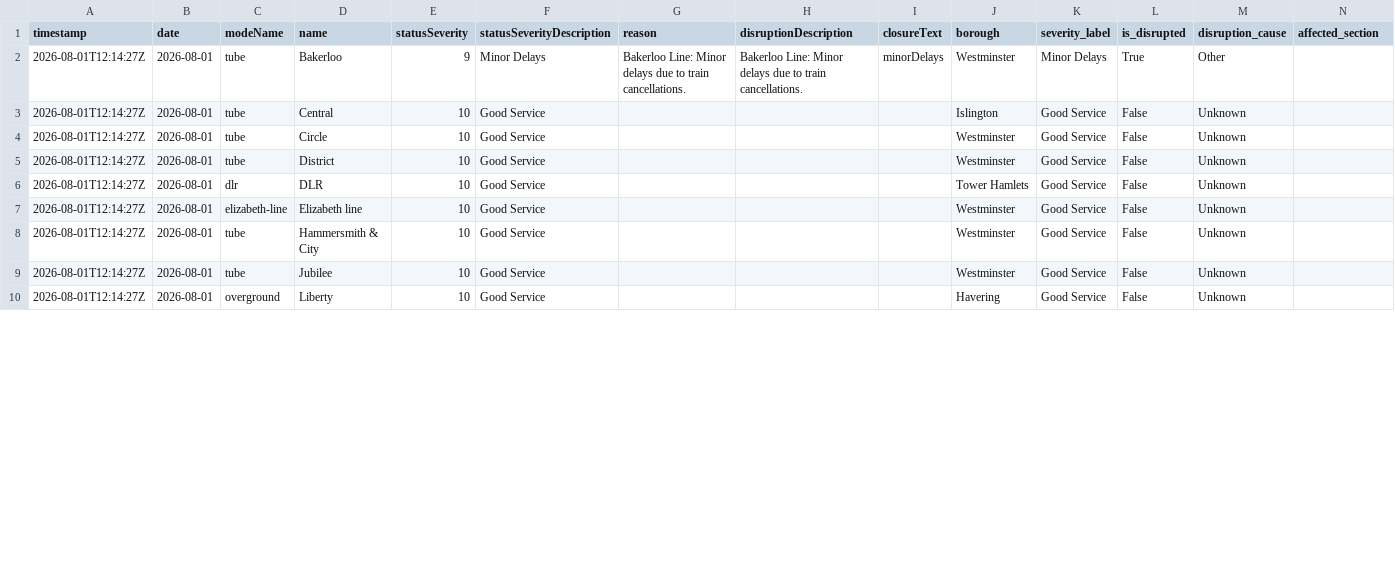
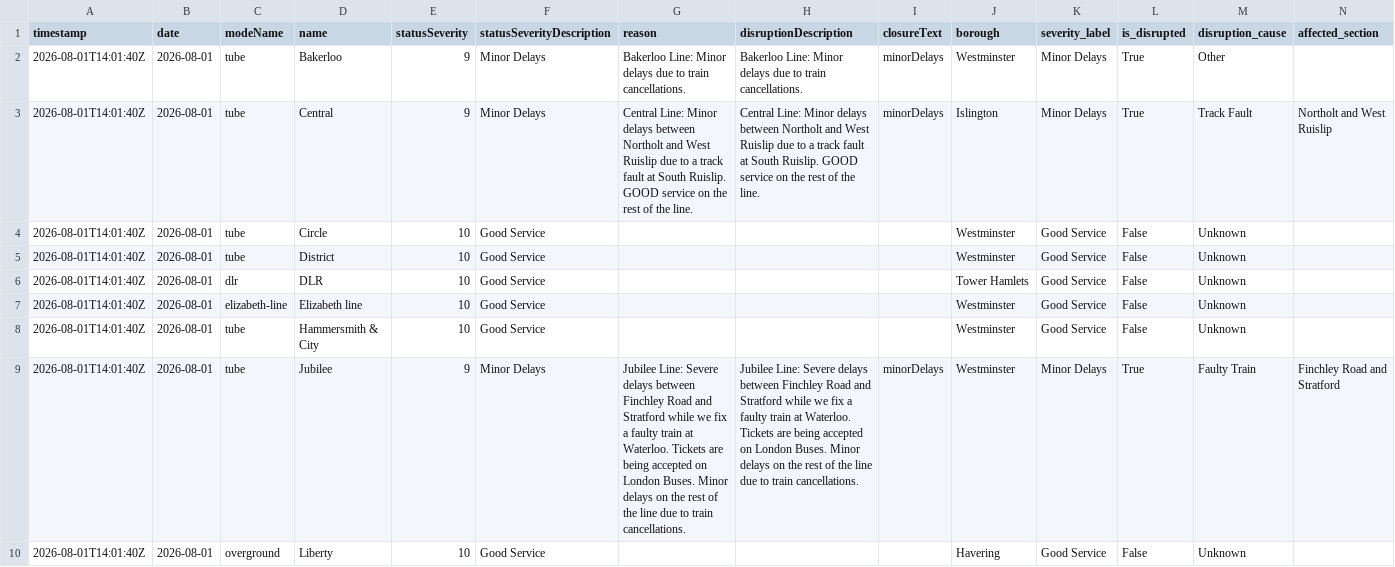
Before and after one commit to Aashleshaj/London_Transport_Reliability_and_Economic_Impact, a CSV file: data/all_lines_combined.csv, drawn as a sheet; only a part is shown; the diff covers the shown part only.

```diff
--- a/data/all_lines_combined.csv
+++ b/data/all_lines_combined.csv
@@ -1,10 +1,10 @@
 timestamp,date,modeName,name,statusSeverity,statusSeverityDescription,reason,disruptionDescription,closureText,borough,severity_label,is_disrupted,disruption_cause,affected_section
-2026-08-01T12:14:27Z,2026-08-01,tube,Bakerloo,9,Minor Delays,Bakerloo Line: Minor delays due to train cancellations. ,Bakerloo Line: Minor delays due to train cancellations. ,minorDelays,Westminster,Minor Delays,True,Other,
-2026-08-01T12:14:27Z,2026-08-01,tube,Central,10,Good Service,,,,Islington,Good Service,False,Unknown,
-2026-08-01T12:14:27Z,2026-08-01,tube,Circle,10,Good Service,,,,Westminster,Good Service,False,Unknown,
-2026-08-01T12:14:27Z,2026-08-01,tube,District,10,Good Service,,,,Westminster,Good Service,False,Unknown,
-2026-08-01T12:14:27Z,2026-08-01,dlr,DLR,10,Good Service,,,,Tower Hamlets,Good Service,False,Unknown,
-2026-08-01T12:14:27Z,2026-08-01,elizabeth-line,Elizabeth line,10,Good Service,,,,Westminster,Good Service,False,Unknown,
-2026-08-01T12:14:27Z,2026-08-01,tube,Hammersmith & City,10,Good Service,,,,Westminster,Good Service,False,Unknown,
-2026-08-01T12:14:27Z,2026-08-01,tube,Jubilee,10,Good Service,,,,Westminster,Good Service,False,Unknown,
-2026-08-01T12:14:27Z,2026-08-01,overground,Liberty,10,Good Service,,,,Havering,Good Service,False,Unknown,
+2026-08-01T14:01:40Z,2026-08-01,tube,Bakerloo,9,Minor Delays,Bakerloo Line: Minor delays due to train cancellations. ,Bakerloo Line: Minor delays due to train cancellations. ,minorDelays,Westminster,Minor Delays,True,Other,
+2026-08-01T14:01:40Z,2026-08-01,tube,Central,9,Minor Delays,Central Line: Minor delays between Northolt and West Ruislip due to a track fault at South Ruislip. GOOD service on the rest of the line. ,Central Line: Minor delays between Northolt and West Ruislip due to a track fault at South Ruislip. GOOD service on the rest of the line. ,minorDelays,Islington,Minor Delays,True,Track Fault,Northolt and West Ruislip
+2026-08-01T14:01:40Z,2026-08-01,tube,Circle,10,Good Service,,,,Westminster,Good Service,False,Unknown,
+2026-08-01T14:01:40Z,2026-08-01,tube,District,10,Good Service,,,,Westminster,Good Service,False,Unknown,
+2026-08-01T14:01:40Z,2026-08-01,dlr,DLR,10,Good Service,,,,Tower Hamlets,Good Service,False,Unknown,
+2026-08-01T14:01:40Z,2026-08-01,elizabeth-line,Elizabeth line,10,Good Service,,,,Westminster,Good Service,False,Unknown,
+2026-08-01T14:01:40Z,2026-08-01,tube,Hammersmith & City,10,Good Service,,,,Westminster,Good Service,False,Unknown,
+2026-08-01T14:01:40Z,2026-08-01,tube,Jubilee,9,Minor Delays,Jubilee Line: Severe delays between Finchley Road and Stratford while we fix a faulty train at Waterloo. Tickets are being accepted on London Buses. Minor delays on the rest of the line due to train cancellations.  ,Jubilee Line: Severe delays between Finchley Road and Stratford while we fix a faulty train at Waterloo. Tickets are being accepted on London Buses. Minor delays on the rest of the line due to train cancellations.  ,minorDelays,Westminster,Minor Delays,True,Faulty Train,Finchley Road and Stratford
+2026-08-01T14:01:40Z,2026-08-01,overground,Liberty,10,Good Service,,,,Havering,Good Service,False,Unknown,
```
Also changed, not shown: 17 edited cells elsewhere in this file, data/all_lines_history_enriched.csv, data/borough_disruption_daily.csv, 8 other files.
